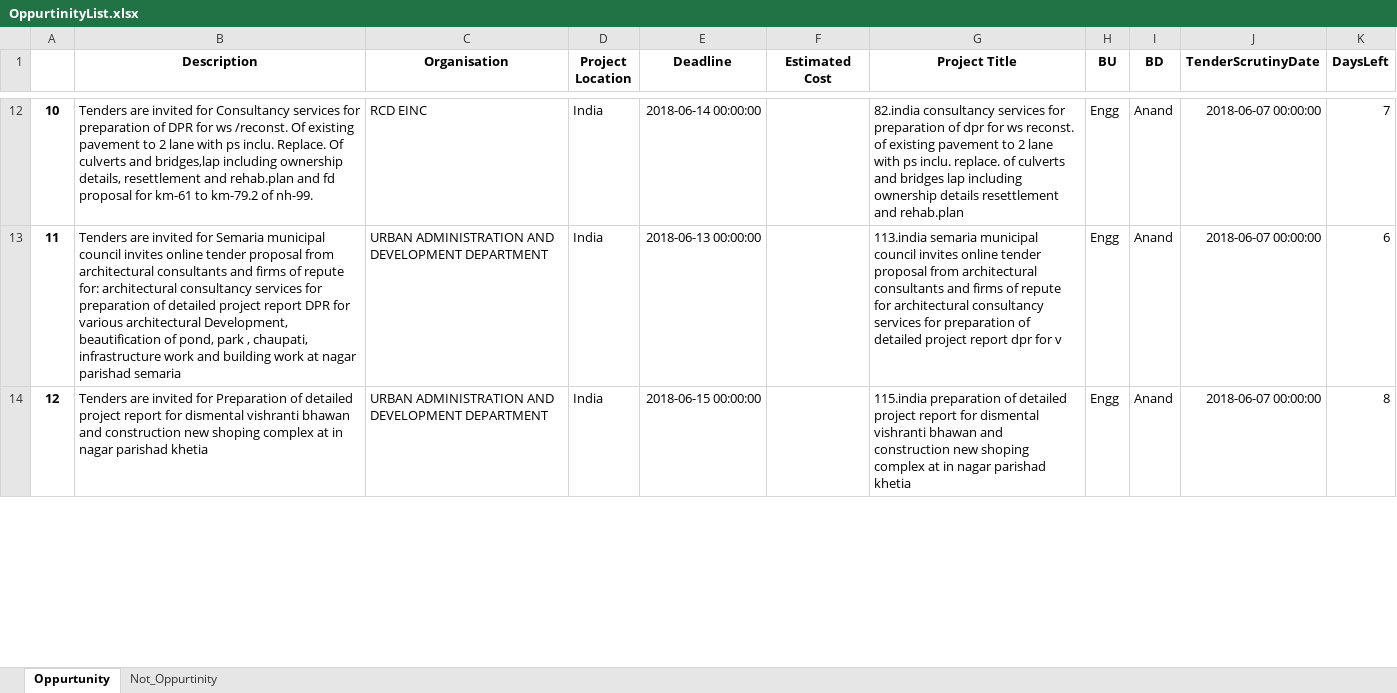
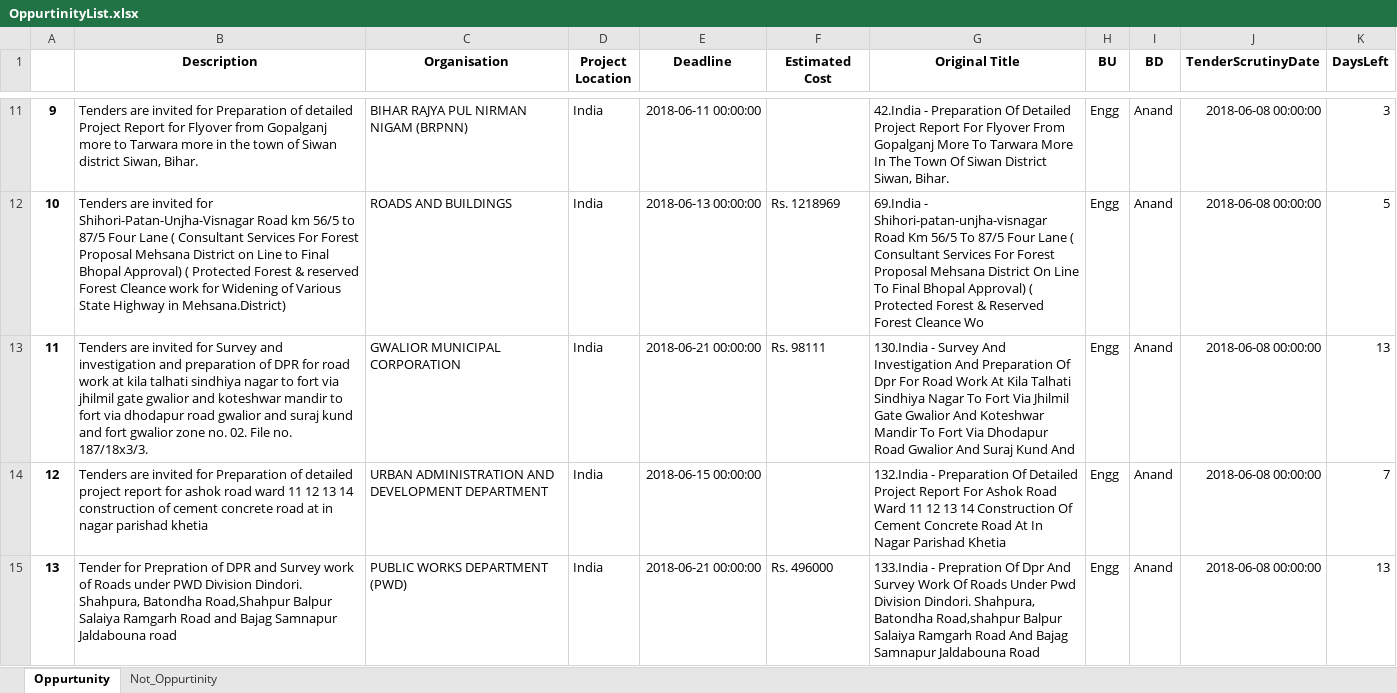
Before and after one commit to prdpram08/proposalanalysis, an Excel workbook: OppurtinityList.xlsx, sheet Oppurtunity, drawn as a sheet; only a part is shown, gaps mark what is left out; values as stored, in another font and other column widths than the file's, no borders; addresses are those after the commit; the diff covers the shown part only; the diff names each change by its address in the sheet, - before the commit and + after, or states it on an @@ line.

```diff
--- a/OppurtinityList.xlsx (sheet Oppurtunity)
+++ b/OppurtinityList.xlsx (sheet Oppurtunity)
-G1: Project Title
+G1: Original Title
@@ column A renumbered between rows 7 and 46 @@
-B11 (Description): …invited for Consultancy services for preparation of DPR for ws /reconst. Of existing pavement to 2 lane with ps inclu. Replace. Of culverts and bridges,lap including ownership details, resettlement and rehab.plan and fd proposal for km-61 to km-79.2 of nh-99.
+B11 (Description): …invited for Preparation of detailed Project Report for Flyover from Gopalganj more to Tarwara more in the town of Siwan district Siwan, Bihar.
-C11 (Organisation): RCD EINC
+C11 (Organisation): BIHAR RAJYA PUL NIRMAN NIGAM (BRPNN)
-E11 (Deadline): 2018-06-14 00:00:00
+E11 (Deadline): 2018-06-11 00:00:00
-G11 (Original Title): 82.india consultancy services for preparation of dpr for ws reconst. of existing pavement to 2 lane with ps inclu. replace. of culverts and bridges lap including ownership details resettlement and rehab.plan
+G11 (Original Title): 42.India - Preparation Of Detailed Project Report For Flyover From Gopalganj More To Tarwara More In The Town Of Siwan District Siwan, Bihar.
-J11:J12 (TenderScrutinyDate): 2018-06-07 00:00:00
+J11:J12 (TenderScrutinyDate): 2018-06-08 00:00:00
-K11 (DaysLeft): 7
+K11 (DaysLeft): 3
-B12 (Description): …invited for Semaria municipal council invites online tender proposal from architectural consultants and firms of repute for: architectural consultancy services for preparation of detailed project report DPR for various architectural Development, beautification of pond, park , chaupati, infrastructure work and building work at nagar parishad semaria
+B12 (Description): …invited for Shihori-Patan-Unjha-Visnagar Road km 56/5 to 87/5 Four Lane ( Consultant Services For Forest Proposal Mehsana District on Line to Final Bhopal Approval) ( Protected Forest & reserved Forest Cleance work for Widening of Various State Highway in Mehsana.District)
-C12 (Organisation): URBAN ADMINISTRATION AND DEVELOPMENT DEPARTMENT
+C12 (Organisation): ROADS AND BUILDINGS
-F12 (Estimated Cost): (empty)
+F12 (Estimated Cost): Rs. 1218969
-G12 (Original Title): 113.india semaria municipal council invites online tender proposal from architectural consultants and firms of repute for architectural consultancy services for preparation of detailed project report dpr for v
+G12 (Original Title): 69.India - Shihori-patan-unjha-visnagar Road Km 56/5 To 87/5 Four Lane ( Consultant Services For Forest Proposal Mehsana District On Line To Final Bhopal Approval) ( Protected Forest & Reserved Forest Cleance Wo
-K12 (DaysLeft): 6
+K12 (DaysLeft): 5
+row 13: 11 | Tenders are invited for Survey and investigation and preparation of DPR for road work at kila talhati sindhiya nagar to fort via jhilmil gate gwalior and koteshwar mandir to fort via dhodapur road gwalior and suraj kund and fort gwalior zone no. 02. File no. 187/18x3/3. | GWALIOR MUNICIPAL CORPORATION | India | 2018-06-21 00:00:00 | Rs. 98111 | 130.India - Survey And Investigation And Preparation Of Dpr For Road Work At Kila Talhati Sindhiya Nagar To Fort Via Jhilmil Gate Gwalior And Koteshwar Mandir To Fort Via Dhodapur Road Gwalior And Suraj Kund And | Engg | Anand | 2018-06-08 00:00:00 | 13
-B14 (Description): …report for dismental vishranti bhawan and construction new shoping complex at in…
+B14 (Description): …report for ashok road ward 11 12 13 14 construction of cement concrete road at in…
-G14 (Original Title): 115.india preparation of detailed project report for dismental vishranti bhawan and construction new shoping complex at in nagar parishad khetia
+G14 (Original Title): 132.India - Preparation Of Detailed Project Report For Ashok Road Ward 11 12 13 14 Construction Of Cement Concrete Road At In Nagar Parishad Khetia
-J14 (TenderScrutinyDate): 2018-06-07 00:00:00
+J14 (TenderScrutinyDate): 2018-06-08 00:00:00
-K14 (DaysLeft): 8
+K14 (DaysLeft): 7
+row 15: 13 | Tender for Prepration of DPR and Survey work of Roads under PWD Division Dindori. Shahpura, Batondha Road,Shahpur Balpur Salaiya Ramgarh Road and Bajag Samnapur Jaldabouna road | PUBLIC WORKS DEPARTMENT (PWD) | India | 2018-06-21 00:00:00 | Rs. 496000 | 133.India - Prepration Of Dpr And Survey Work Of Roads Under Pwd Division Dindori. Shahpura, Batondha Road,shahpur Balpur Salaiya Ramgarh Road And Bajag Samnapur Jaldabouna Road | Engg | Anand | 2018-06-08 00:00:00 | 13
```
Also changed, not shown: 29 added rows, 20 removed rows and 82 edited cells elsewhere in this sheet, sheet Not_Oppurtinity, 4 other files.
